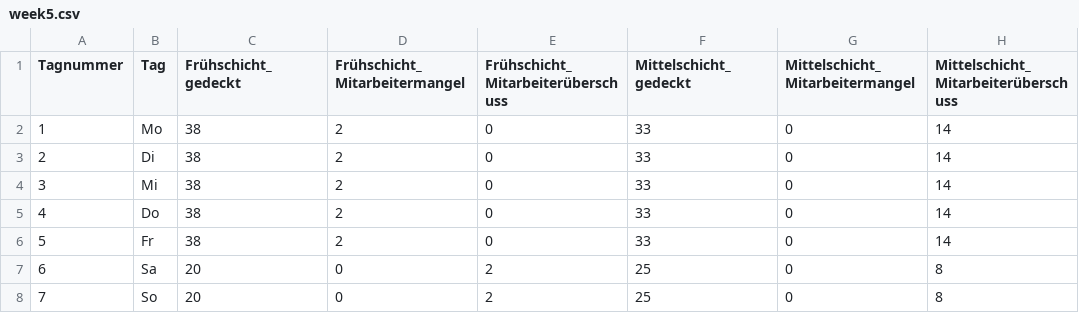
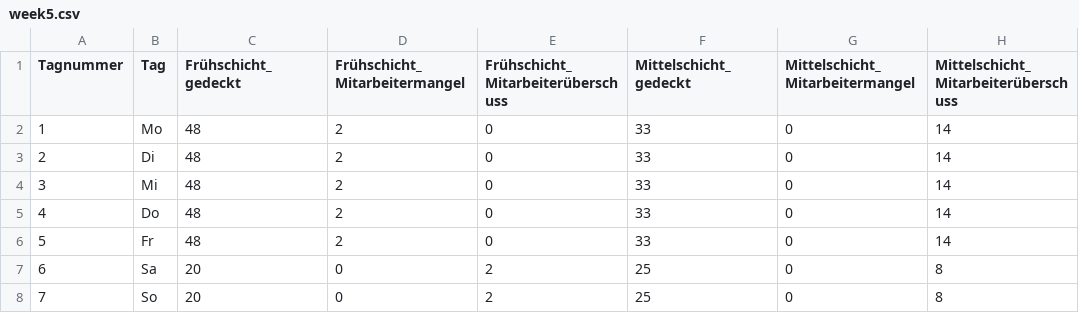
Before and after one commit to jannikbussmann/Empathiemaschine, a CSV file: barchart_01/data/template/csv/week5.csv, drawn as a sheet; only a part is shown; the diff names each change by its address in the sheet, - before the commit and + after, or states it on an @@ line.

```diff
--- a/barchart_01/data/template/csv/week5.csv
+++ b/barchart_01/data/template/csv/week5.csv
-C2:C6 (Frühschicht_gedeckt): 38
+C2:C6 (Frühschicht_gedeckt): 48
```
Also changed, not shown: barchart_01/data/template/csv/week1.csv, barchart_01/data/template/csv/week3.csv, 3 other files.
